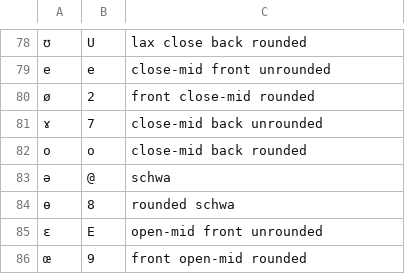
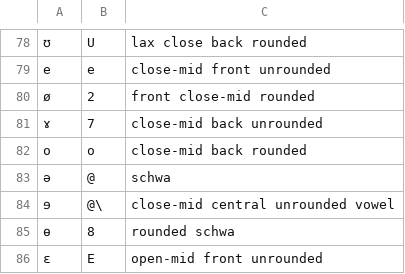
Before and after one commit to dmort27/epitran, a CSV file: epitran/data/ipa-xsampa.csv, drawn as a sheet; only a part is shown, gaps mark what is left out; the shorter side is filled out with more unchanged rows.

Commit message:
ɘ missing

```diff
--- a/epitran/data/ipa-xsampa.csv
+++ b/epitran/data/ipa-xsampa.csv
@@ -83,2 +83,3 @@ o,o,close-mid back rounded
 ə,@,schwa
+ɘ,@\,close-mid central unrounded vowel
 ɵ,8,rounded schwa
```
